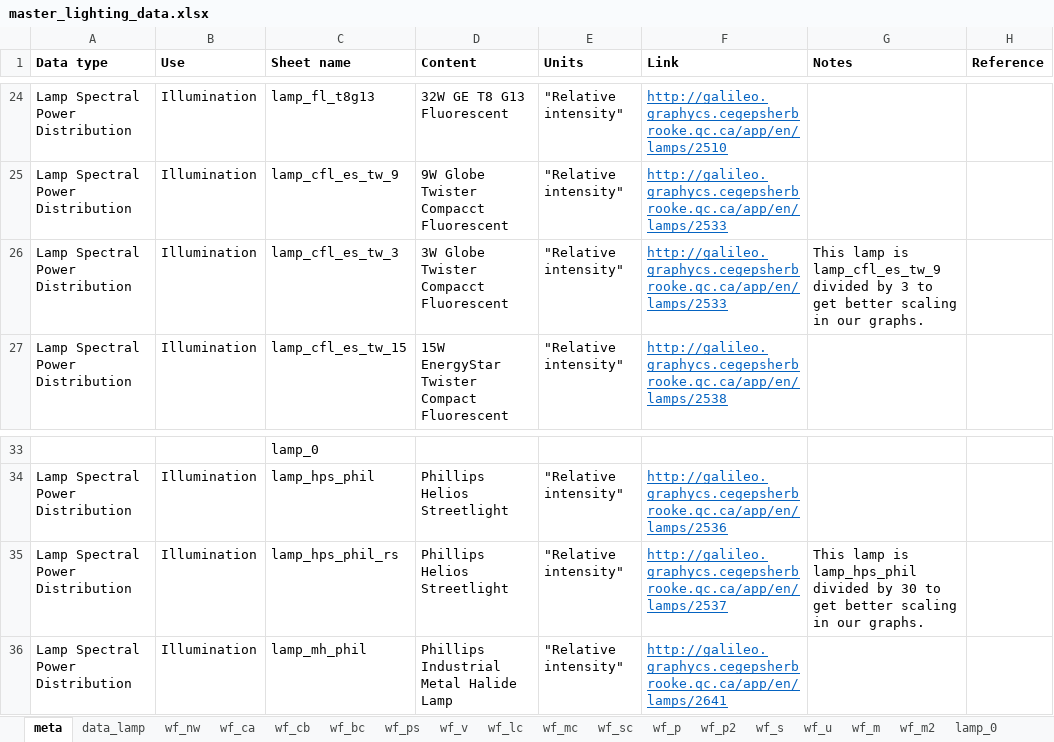
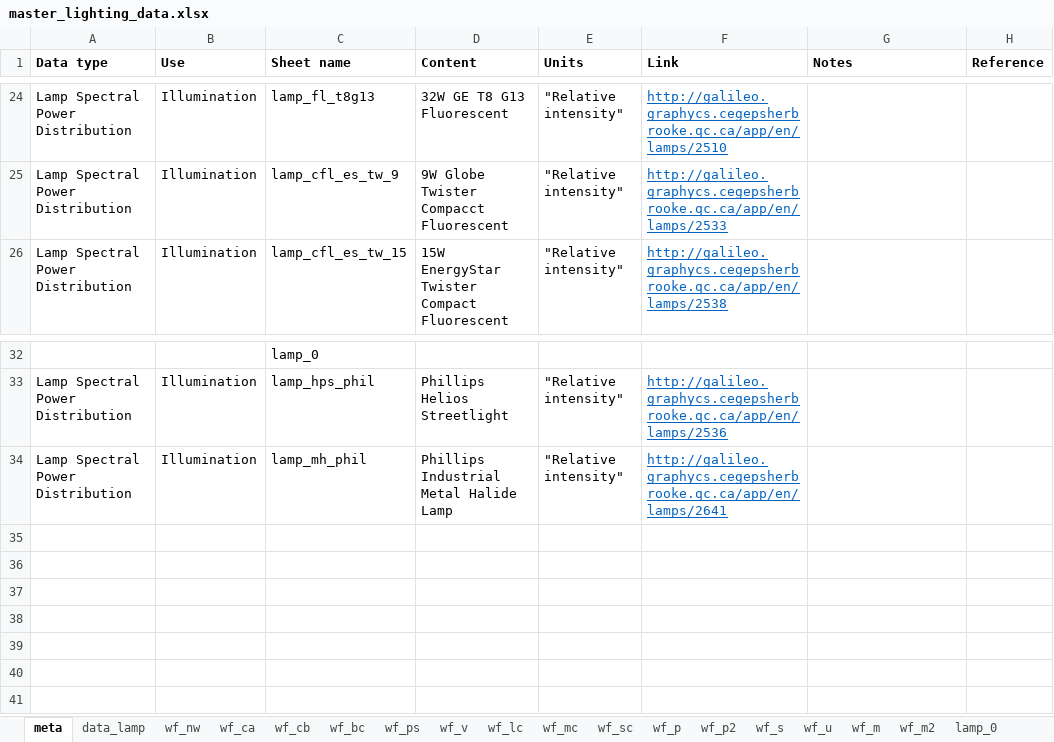
Before and after one commit to MatthewHeun/LightingPaper2020, an Excel workbook: Data/master_lighting_data.xlsx, sheet meta, drawn as a sheet; only a part is shown, gaps mark what is left out; values as stored, in another font and other column widths than the file's, no borders; the diff names each change by its address in the sheet, - before the commit and + after, or states it on an @@ line.

Commit message:
Deleted rescaled lamps

```diff
--- a/Data/master_lighting_data.xlsx (sheet meta)
+++ b/Data/master_lighting_data.xlsx (sheet meta)
-row 26: Lamp Spectral Power Distribution | Illumination | lamp_cfl_es_tw_3 | 3W Globe Twister Compacct Fluorescent | "Relative intensity" | http://galileo.graphycs.cegepsherbrooke.qc.ca/app/en/lamps/2533 | This lamp is lamp_cfl_es_tw_9 divided by 3 to get better scaling in our graphs.
-row 35: Lamp Spectral Power Distribution | Illumination | lamp_hps_phil_rs | Phillips Helios Streetlight | "Relative intensity" | http://galileo.graphycs.cegepsherbrooke.qc.ca/app/en/lamps/2537 | This lamp is lamp_hps_phil divided by 30 to get better scaling in our graphs.
```
Also changed, not shown: sheet data_lamp, other sheet tabs, formulas that keep their value.
